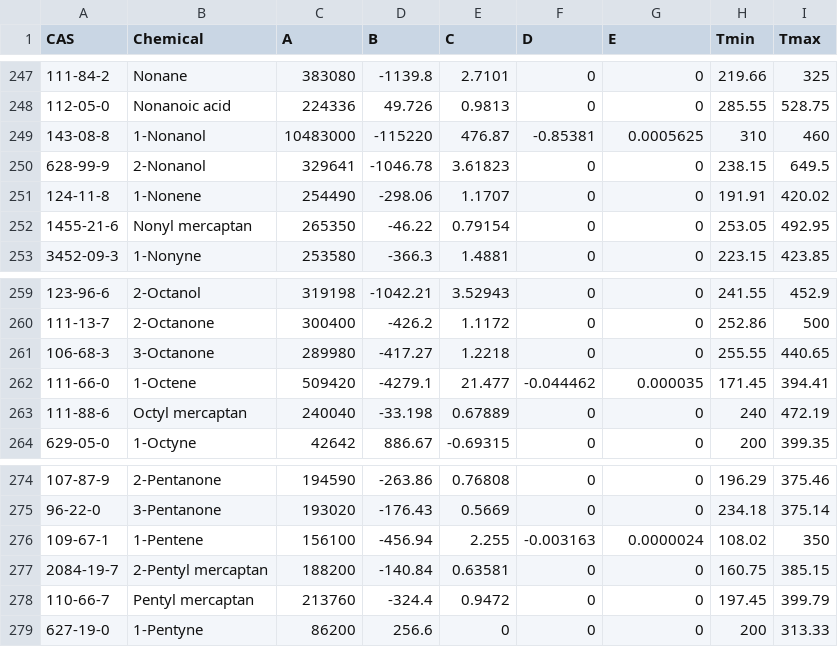
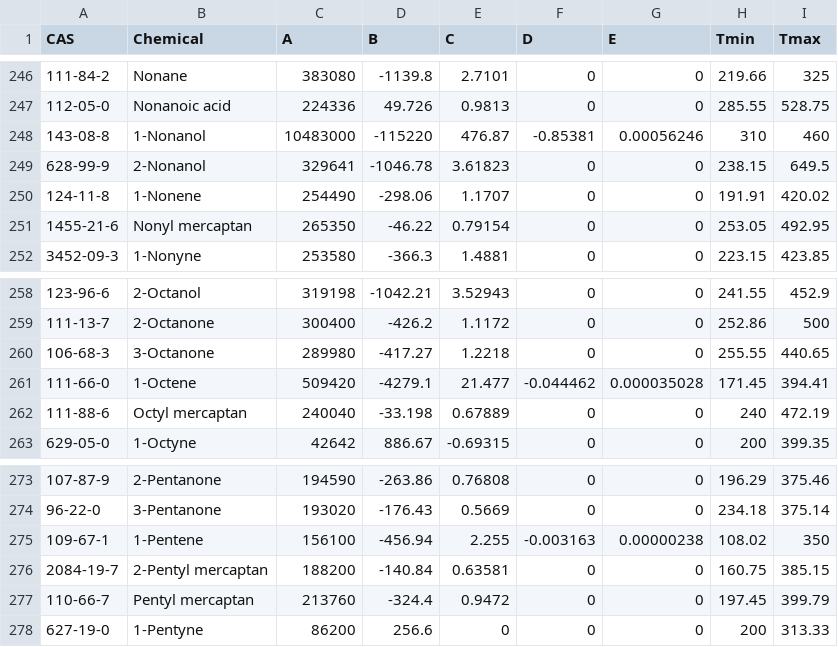
Before and after one commit to CalebBell/chemicals, a TSV file: chemicals/Heat Capacity/Perry_Table_2-153_DIPPR_100.tsv, drawn as a sheet; only a part is shown, gaps mark what is left out; the diff covers the shown part only.

```diff
--- a/chemicals/Heat Capacity/Perry_Table_2-153_DIPPR_100.tsv
+++ b/chemicals/Heat Capacity/Perry_Table_2-153_DIPPR_100.tsv
@@ -248,3 +247,3 @@ CAS	Chemical	A	B	C	D	E	Tmin	Tmax
 112-05-0	Nonanoic acid	224336	49.726	0.9813	0	0	285.55	528.75
-143-08-8	1-Nonanol	10483000	-115220	476.87	-0.85381	0.0005625	310	460
+143-08-8	1-Nonanol	10483000	-115220	476.87	-0.85381	0.00056246	310	460
 628-99-9	2-Nonanol	329641	-1046.78	3.61823	0	0	238.15	649.5
@@ -261,3 +260,3 @@ CAS	Chemical	A	B	C	D	E	Tmin	Tmax
 106-68-3	3-Octanone	289980	-417.27	1.2218	0	0	255.55	440.65
-111-66-0	1-Octene	509420	-4279.1	21.477	-0.044462	0.000035	171.45	394.41
+111-66-0	1-Octene	509420	-4279.1	21.477	-0.044462	0.000035028	171.45	394.41
 111-88-6	Octyl mercaptan	240040	-33.198	0.67889	0	0	240	472.19
@@ -275,3 +274,3 @@ CAS	Chemical	A	B	C	D	E	Tmin	Tmax
 96-22-0	3-Pentanone	193020	-176.43	0.5669	0	0	234.18	375.14
-109-67-1	1-Pentene	156100	-456.94	2.255	-0.003163	0.0000024	108.02	350
+109-67-1	1-Pentene	156100	-456.94	2.255	-0.003163	0.00000238	108.02	350
 2084-19-7	2-Pentyl mercaptan	188200	-140.84	0.63581	0	0	160.75	385.15
```
Also changed, not shown: 1 removed row and 11 edited cells elsewhere in this file.
